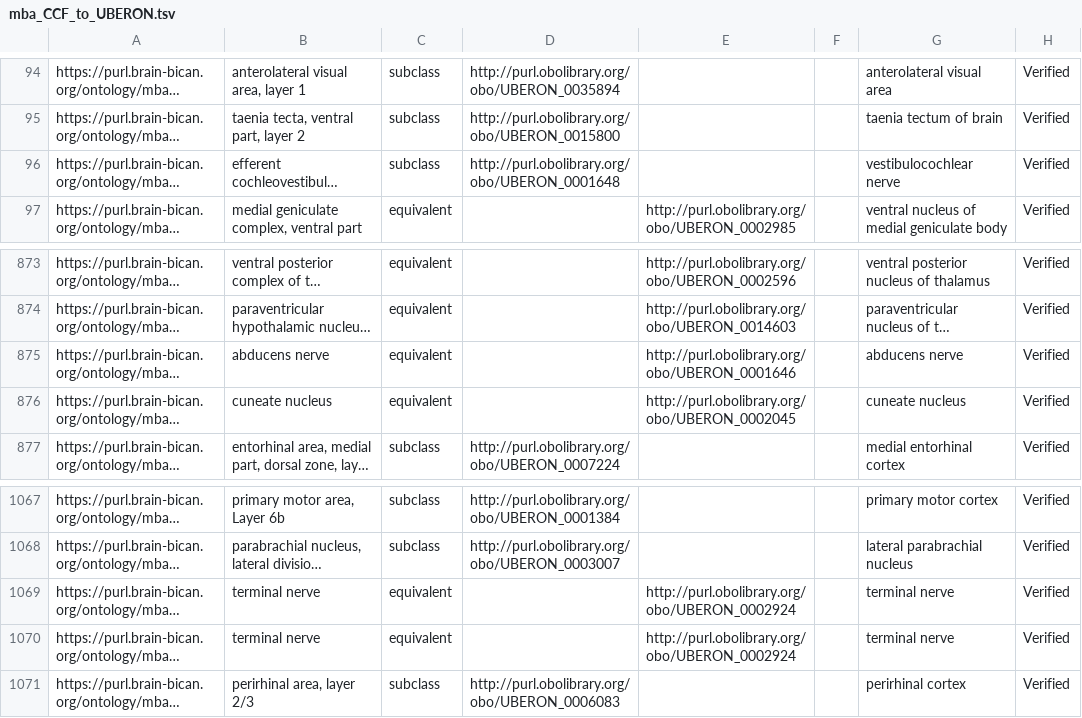
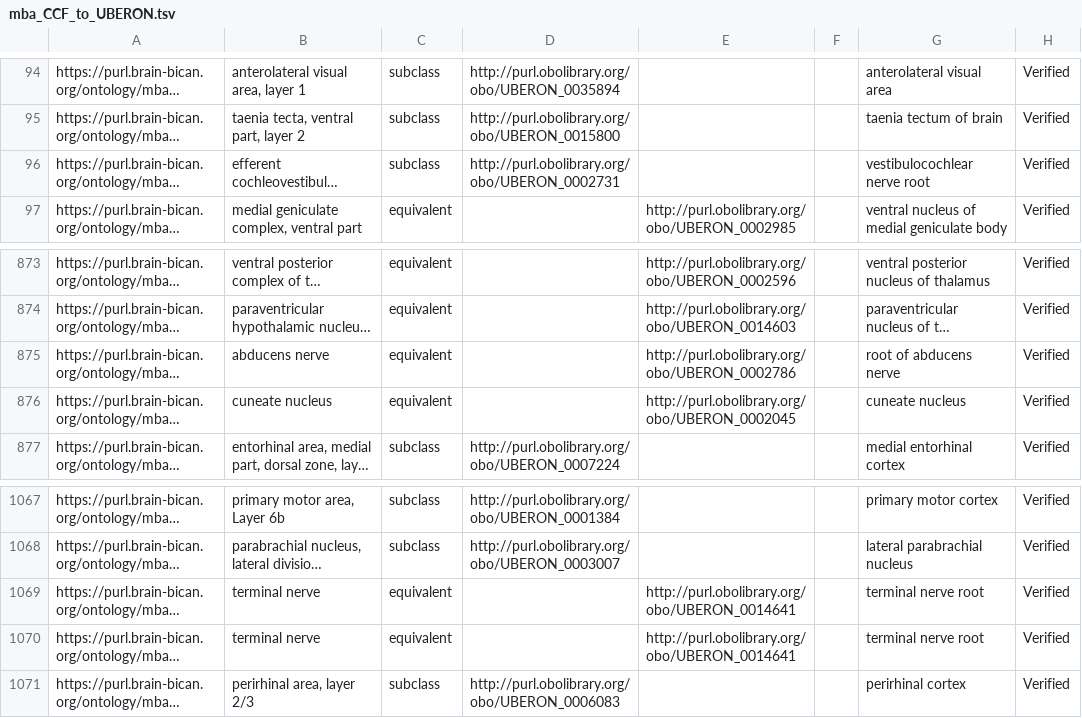
Before and after one commit to brain-bican/mouse_brain_atlas_ontology, a TSV file: src/templates/mba_CCF_to_UBERON.tsv, drawn as a sheet; only a part is shown, gaps mark what is left out; long unchanged cells end in …; the diff names each change by its address in the sheet, - before the commit and + after, or states it on an @@ line.

```diff
--- a/src/templates/mba_CCF_to_UBERON.tsv
+++ b/src/templates/mba_CCF_to_UBERON.tsv
-D96: http://purl.obolibrary.org/obo/UBERON_0001648
+D96: http://purl.obolibrary.org/obo/UBERON_0002731
-G96: vestibulocochlear nerve
+G96: vestibulocochlear nerve root
-E875: http://purl.obolibrary.org/obo/UBERON_0001646
+E875: http://purl.obolibrary.org/obo/UBERON_0002786
-G875: abducens nerve
+G875: root of abducens nerve
-E1069:E1070: http://purl.obolibrary.org/obo/UBERON_0002924
+E1069:E1070: http://purl.obolibrary.org/obo/UBERON_0014641
-G1069:G1070: terminal nerve
+G1069:G1070: terminal nerve root
```
